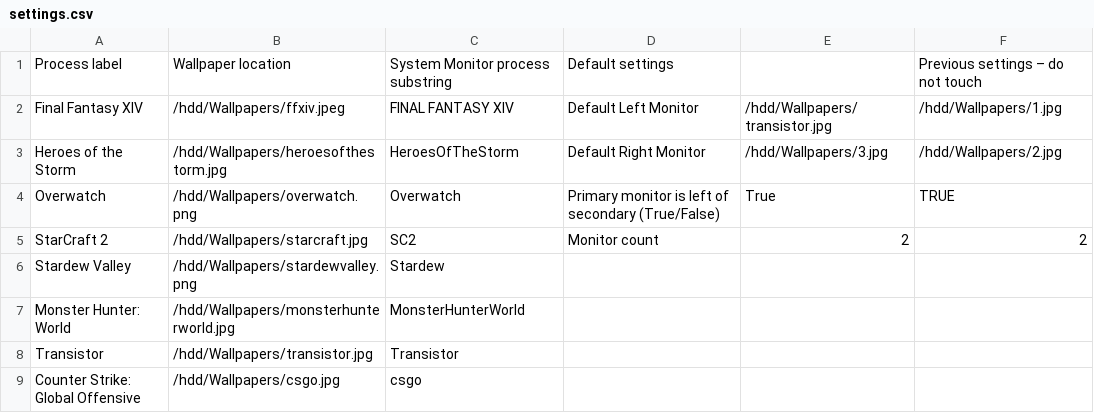
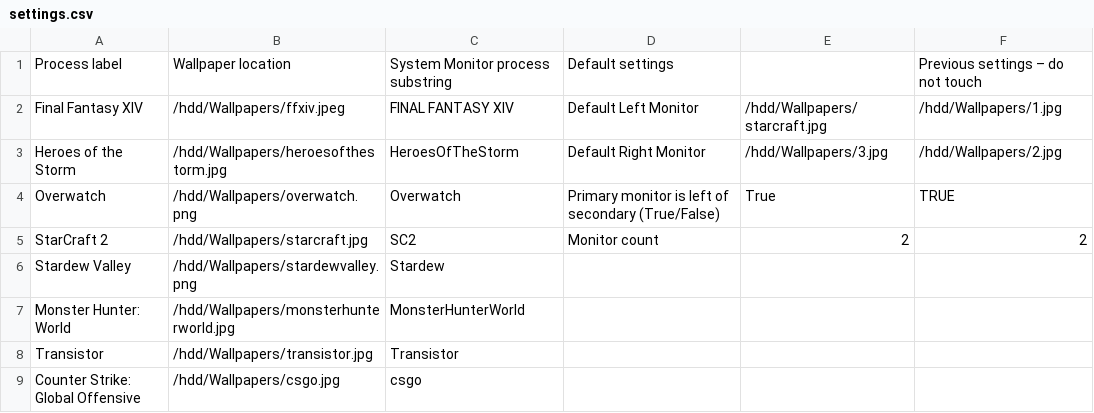
Before and after one commit to patrickholley/beSettingTheWallpapers, a CSV file: settings.csv, drawn as a sheet.

```diff
--- a/settings.csv
+++ b/settings.csv
@@ -1,3 +1,3 @@
 Process label,Wallpaper location,System Monitor process substring,Default settings,,Previous settings – do not touch
-Final Fantasy XIV,/hdd/Wallpapers/ffxiv.jpeg,FINAL FANTASY XIV,Default Left Monitor,/hdd/Wallpapers/transistor.jpg,/hdd/Wallpapers/1.jpg
+Final Fantasy XIV,/hdd/Wallpapers/ffxiv.jpeg,FINAL FANTASY XIV,Default Left Monitor,/hdd/Wallpapers/starcraft.jpg,/hdd/Wallpapers/1.jpg
 Heroes of the Storm,/hdd/Wallpapers/heroesofthestorm.jpg,HeroesOfTheStorm,Default Right Monitor,/hdd/Wallpapers/3.jpg,/hdd/Wallpapers/2.jpg
```
Also changed, not shown: 8 other files.
